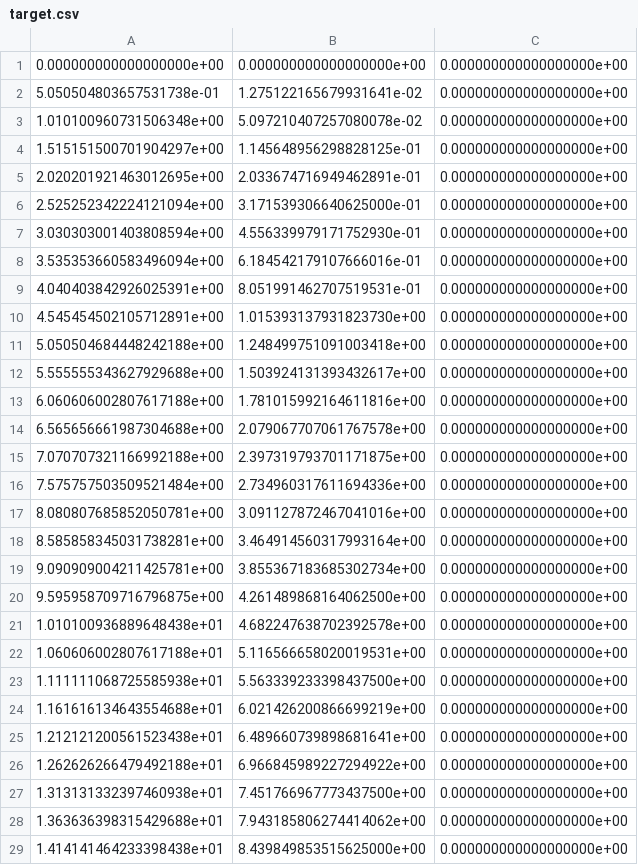
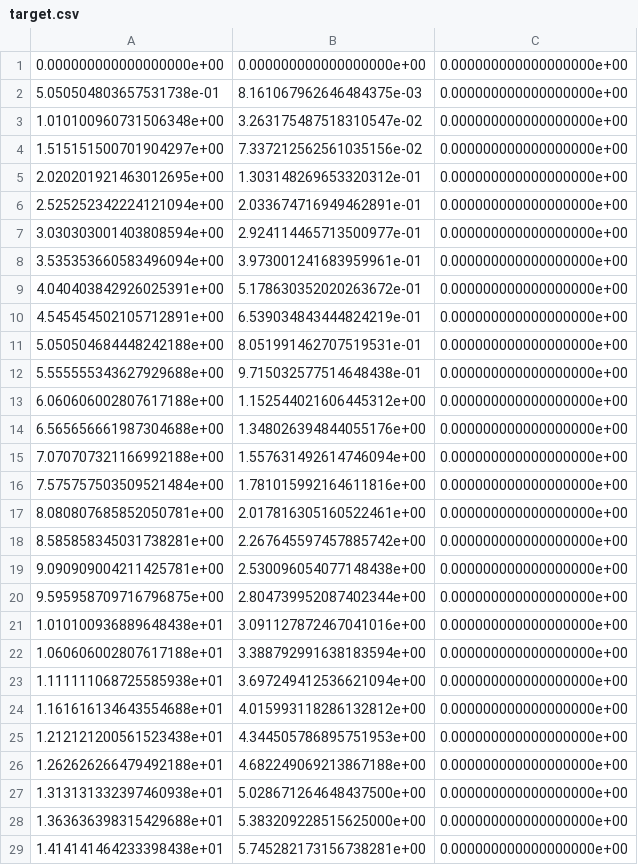
Before and after one commit to kennethwirjadisastra/UAV_control, a CSV file: blender/trajectories/target.csv, drawn as a sheet; only a part is shown; the diff covers the shown part only.

```diff
--- a/blender/trajectories/target.csv
+++ b/blender/trajectories/target.csv
@@ -1,29 +1,29 @@
 0.000000000000000000e+00,0.000000000000000000e+00,0.000000000000000000e+00
-5.050504803657531738e-01,1.275122165679931641e-02,0.000000000000000000e+00
-1.010100960731506348e+00,5.097210407257080078e-02,0.000000000000000000e+00
-1.515151500701904297e+00,1.145648956298828125e-01,0.000000000000000000e+00
-2.020201921463012695e+00,2.033674716949462891e-01,0.000000000000000000e+00
-2.525252342224121094e+00,3.171539306640625000e-01,0.000000000000000000e+00
-3.030303001403808594e+00,4.556339979171752930e-01,0.000000000000000000e+00
-3.535353660583496094e+00,6.184542179107666016e-01,0.000000000000000000e+00
-4.040403842926025391e+00,8.051991462707519531e-01,0.000000000000000000e+00
-4.545454502105712891e+00,1.015393137931823730e+00,0.000000000000000000e+00
-5.050504684448242188e+00,1.248499751091003418e+00,0.000000000000000000e+00
-5.555555343627929688e+00,1.503924131393432617e+00,0.000000000000000000e+00
-6.060606002807617188e+00,1.781015992164611816e+00,0.000000000000000000e+00
-6.565656661987304688e+00,2.079067707061767578e+00,0.000000000000000000e+00
-7.070707321166992188e+00,2.397319793701171875e+00,0.000000000000000000e+00
-7.575757503509521484e+00,2.734960317611694336e+00,0.000000000000000000e+00
-8.080807685852050781e+00,3.091127872467041016e+00,0.000000000000000000e+00
-8.585858345031738281e+00,3.464914560317993164e+00,0.000000000000000000e+00
-9.090909004211425781e+00,3.855367183685302734e+00,0.000000000000000000e+00
-9.595958709716796875e+00,4.261489868164062500e+00,0.000000000000000000e+00
-1.010100936889648438e+01,4.682247638702392578e+00,0.000000000000000000e+00
-1.060606002807617188e+01,5.116566658020019531e+00,0.000000000000000000e+00
-1.111111068725585938e+01,5.563339233398437500e+00,0.000000000000000000e+00
-1.161616134643554688e+01,6.021426200866699219e+00,0.000000000000000000e+00
-1.212121200561523438e+01,6.489660739898681641e+00,0.000000000000000000e+00
-1.262626266479492188e+01,6.966845989227294922e+00,0.000000000000000000e+00
-1.313131332397460938e+01,7.451766967773437500e+00,0.000000000000000000e+00
-1.363636398315429688e+01,7.943185806274414062e+00,0.000000000000000000e+00
-1.414141464233398438e+01,8.439849853515625000e+00,0.000000000000000000e+00
+5.050504803657531738e-01,8.161067962646484375e-03,0.000000000000000000e+00
+1.010100960731506348e+00,3.263175487518310547e-02,0.000000000000000000e+00
+1.515151500701904297e+00,7.337212562561035156e-02,0.000000000000000000e+00
+2.020201921463012695e+00,1.303148269653320312e-01,0.000000000000000000e+00
+2.525252342224121094e+00,2.033674716949462891e-01,0.000000000000000000e+00
+3.030303001403808594e+00,2.924114465713500977e-01,0.000000000000000000e+00
+3.535353660583496094e+00,3.973001241683959961e-01,0.000000000000000000e+00
+4.040403842926025391e+00,5.178630352020263672e-01,0.000000000000000000e+00
+4.545454502105712891e+00,6.539034843444824219e-01,0.000000000000000000e+00
+5.050504684448242188e+00,8.051991462707519531e-01,0.000000000000000000e+00
+5.555555343627929688e+00,9.715032577514648438e-01,0.000000000000000000e+00
+6.060606002807617188e+00,1.152544021606445312e+00,0.000000000000000000e+00
+6.565656661987304688e+00,1.348026394844055176e+00,0.000000000000000000e+00
+7.070707321166992188e+00,1.557631492614746094e+00,0.000000000000000000e+00
+7.575757503509521484e+00,1.781015992164611816e+00,0.000000000000000000e+00
+8.080807685852050781e+00,2.017816305160522461e+00,0.000000000000000000e+00
+8.585858345031738281e+00,2.267645597457885742e+00,0.000000000000000000e+00
+9.090909004211425781e+00,2.530096054077148438e+00,0.000000000000000000e+00
+9.595958709716796875e+00,2.804739952087402344e+00,0.000000000000000000e+00
+1.010100936889648438e+01,3.091127872467041016e+00,0.000000000000000000e+00
+1.060606002807617188e+01,3.388792991638183594e+00,0.000000000000000000e+00
+1.111111068725585938e+01,3.697249412536621094e+00,0.000000000000000000e+00
+1.161616134643554688e+01,4.015993118286132812e+00,0.000000000000000000e+00
+1.212121200561523438e+01,4.344505786895751953e+00,0.000000000000000000e+00
+1.262626266479492188e+01,4.682249069213867188e+00,0.000000000000000000e+00
+1.313131332397460938e+01,5.028671264648437500e+00,0.000000000000000000e+00
+1.363636398315429688e+01,5.383209228515625000e+00,0.000000000000000000e+00
+1.414141464233398438e+01,5.745282173156738281e+00,0.000000000000000000e+00
```
Also changed, not shown: 5 added rows, 5 removed rows and 66 edited cells elsewhere in this file, blender/trajectories/traj.csv, blender/trajectories/traj_force_locs.csv, 3 other files.
